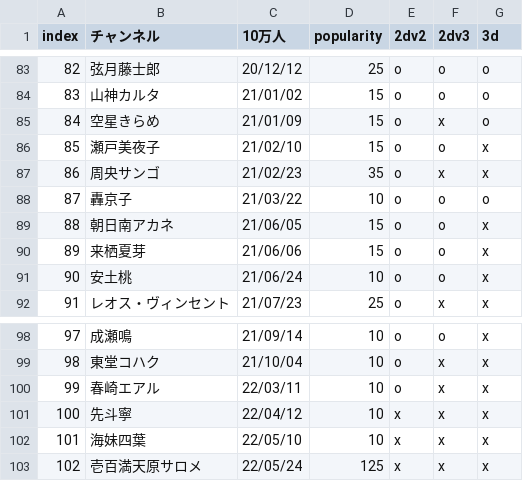
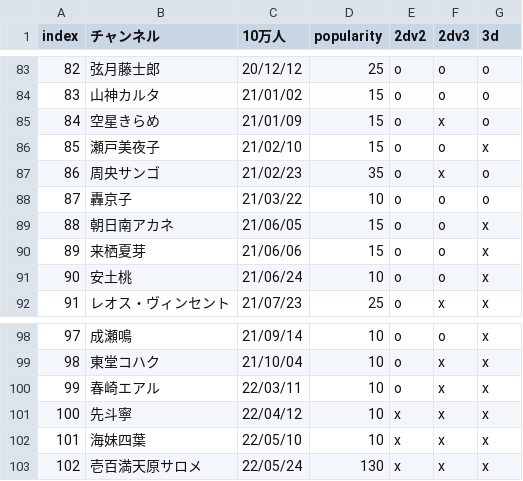
Before and after one commit to eggplants/niji-100k, a CSV file: res.csv, drawn as a sheet; only a part is shown, gaps mark what is left out.

```diff
--- a/res.csv
+++ b/res.csv
@@ -86,3 +86,3 @@ index,チャンネル,10万人,popularity,2dv2,2dv3,3d
 85,瀬戸美夜子,21/02/10,15,o,o,x
-86,周央サンゴ,21/02/23,35,o,x,x
+86,周央サンゴ,21/02/23,35,o,x,o
 87,轟京子,21/03/22,10,o,o,o
@@ -102,2 +102,2 @@ index,チャンネル,10万人,popularity,2dv2,2dv3,3d
 101,海妹四葉,22/05/10,10,x,x,x
-102,壱百満天原サロメ,22/05/24,125,x,x,x
+102,壱百満天原サロメ,22/05/24,130,x,x,x
```
Also changed, not shown: 1 other file.
